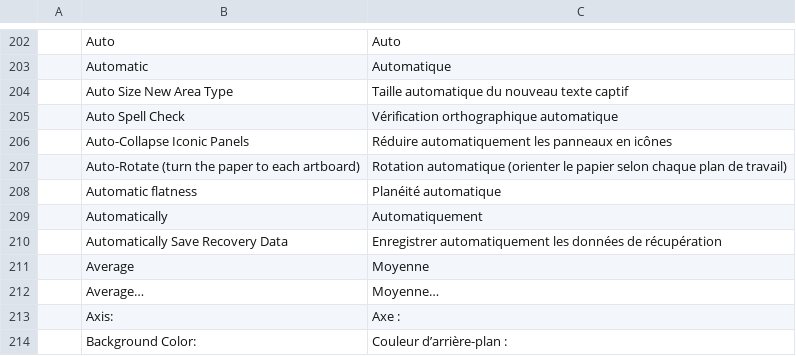
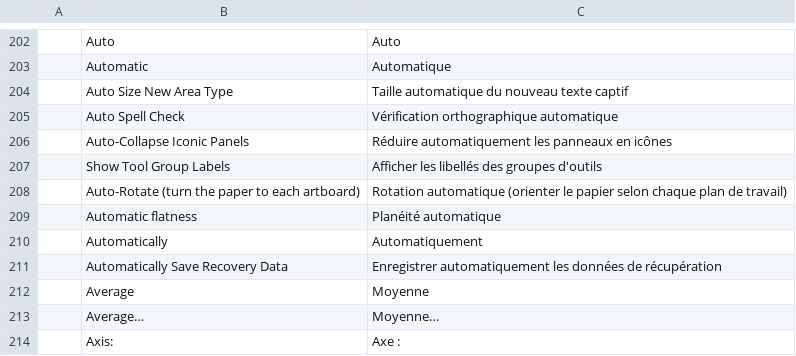
Before and after one commit to treeforjs/vectorcraft, a TSV file: crates/ui-egui/src/i18n/fr.tsv, drawn as a sheet; only a part is shown, gaps mark what is left out; the shorter side is filled out with more unchanged rows; the diff names each change by its address in the sheet, - before the commit and + after, or states it on an @@ line.

```diff
--- a/crates/ui-egui/src/i18n/fr.tsv
+++ b/crates/ui-egui/src/i18n/fr.tsv
+row 207:  | Show Tool Group Labels | Afficher les libellés des groupes d'outils
```
Also changed, not shown: crates/ui-egui/src/i18n/es.tsv, crates/ui-egui/src/i18n/it.tsv, 9 other files.
